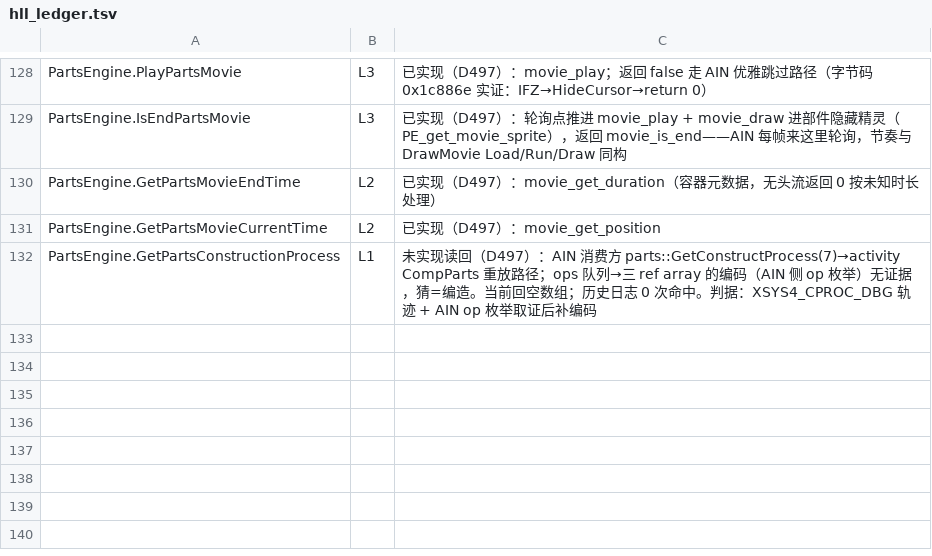
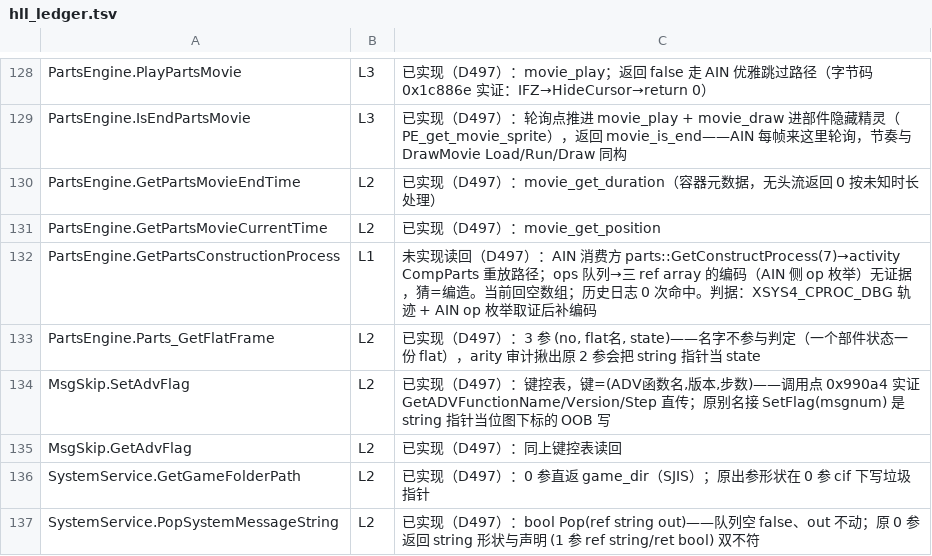
Before and after one commit to easleyclaymore/Rance10-Android-Port, a TSV file: tools/offline/hll_ledger.tsv, drawn as a sheet; only a part is shown, gaps mark what is left out.

Commit message:
D497: hll_arity_check.py 全量 arity 审计——修 6 条错形，挂账 2 族
新离线工具 tools/offline/hll_arity_check.py：C 侧原型形参个数 vs
AIN 声明 nr_args 全量交叉核对（cif 按声明建，C 多读=垃圾指针）。
处理三条自身陷阱：同文件多库的导出归属、static_library_replace
PreLink 重绑（含 V12 宏 token-pasting 展开）、Array 谓词族双重槽豁免。

审计结果 695 条核对，修 6 条错形：
- SystemService.GetGameFolderPath：0 参声明 vs 1 参出参实现 →
  0 参直返 game_dir（GetOSInfo D444 同款已验证形状）
- SystemService.PopSystemMessageString：声明 bool Pop(ref string)，
  原实现 0 参返 string 双不符 → 按声明重写
- MsgSkip.Set/GetAdvFlag：原别名接 Set/GetFlag(msgnum)——string
  指针当位图下标，被调即 OOB 写；改键控表，键=(ADV函数名,版本,步数)
  （调用点 0x990a4 实证 GetADVFunctionName/Version/Step 直传）
- PartsEngine.Parts_GetFlatFrame：3 参声明 (no,flat名,state)，
  原 2 参会把 string 指针当 state → 补第三参（名字不参与判定）
- SystemService.IsResetOnce：checker 误报（PreLink 条件重绑），豁免

挂账 2 族（0 运行期命中，潜伏类，TECH_DEBT [HLL-ARITY]）：
- EXWriter.AddTable* 4 条：C 多尾参 h 且类型/顺序不符；h 的传入
  路径（AIN 声明无 h）需考古
- FileOperation.GetFileList/GetFolderList 2 条：按值返回数组的
  VM sret 约定（调用点 0xb7956）未考古清
- 台账 +5 行（全部 L2）；门禁 PASS（roots=126）

```diff
--- a/tools/offline/hll_ledger.tsv
+++ b/tools/offline/hll_ledger.tsv
@@ -132 +132,6 @@ PartsEngine.GetPartsMovieCurrentTime	L2	已实现（D497）：movie_get_position
 PartsEngine.GetPartsConstructionProcess	L1	未实现读回（D497）：AIN 消费方 parts::GetConstructProcess(7)→activity CompParts 重放路径；ops 队列→三 ref array 的编码（AIN 侧 op 枚举）无证据，猜=编造。当前回空数组；历史日志 0 次命中。判据：XSYS4_CPROC_DBG 轨迹 + AIN op 枚举取证后补编码
+PartsEngine.Parts_GetFlatFrame	L2	已实现（D497）：3 参 (no, flat名, state)——名字不参与判定（一个部件状态一份 flat），arity 审计揪出原 2 参会把 string 指针当 state
+MsgSkip.SetAdvFlag	L2	已实现（D497）：键控表，键=(ADV函数名,版本,步数)——调用点 0x990a4 实证 GetADVFunctionName/Version/Step 直传；原别名接 SetFlag(msgnum) 是 string 指针当位图下标的 OOB 写
+MsgSkip.GetAdvFlag	L2	已实现（D497）：同上键控表读回
+SystemService.GetGameFolderPath	L2	已实现（D497）：0 参直返 game_dir（SJIS）；原出参形状在 0 参 cif 下写垃圾指针
+SystemService.PopSystemMessageString	L2	已实现（D497）：bool Pop(ref string out)——队列空 false、out 不动；原 0 参返回 string 形状与声明 (1 参 ref string/ret bool) 双不符
```
Also changed, not shown: 7 other files.
